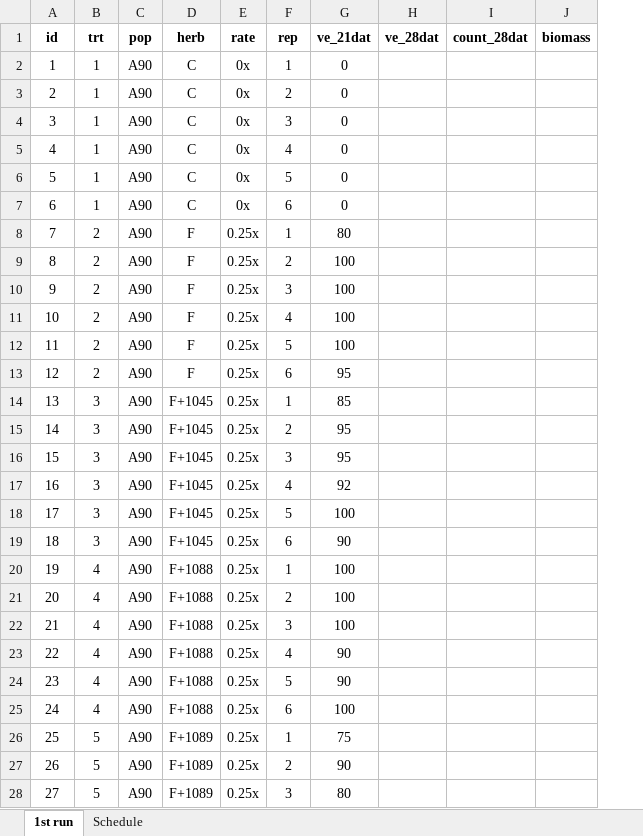
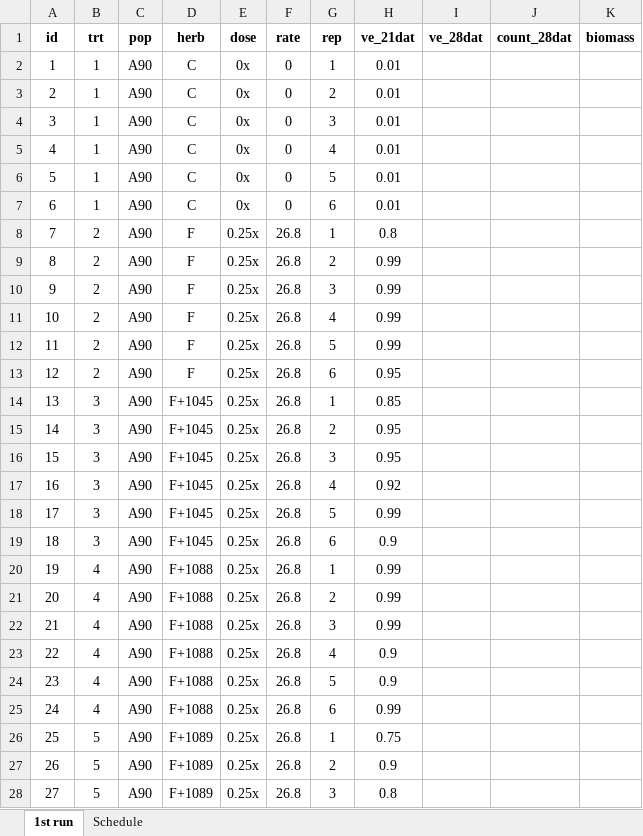
Before and after one commit to Wisc-Weeds/FFaleco, an Excel workbook: PhD/Exacto/2024/2024-204/Data Sheet_2024-204.xlsx, sheet 1st run, drawn as a sheet; only a part is shown; values as stored, in another font and other column widths than the file's, no borders; addresses are those after the commit; the diff covers the shown part only; the diff names each change by its address in the sheet, - before the commit and + after, or states it on an @@ line.

```diff
--- a/PhD/Exacto/2024/2024-204/Data Sheet_2024-204.xlsx (sheet 1st run)
+++ b/PhD/Exacto/2024/2024-204/Data Sheet_2024-204.xlsx (sheet 1st run)
+column F (rate), rows 2-28: 0 | 0 | 0 | 0 | 0 | 0 | 26.8 | 26.8 | 26.8 | 26.8 | 26.8 | 26.8 | 26.8 | 26.8 | 26.8 | 26.8 | 26.8 | 26.8 | 26.8 | 26.8 | 26.8 | 26.8 | 26.8 | 26.8 | 26.8 | 26.8 | 26.8
-E1: rate
+E1: dose
-H2:H7 (ve_21dat): 0
+H2:H7 (ve_21dat): 0.01
-H8 (ve_21dat): 80
+H8 (ve_21dat): 0.8
-H9:H12 (ve_21dat): 100
+H9:H12 (ve_21dat): 0.99
-H13 (ve_21dat): 95
+H13 (ve_21dat): 0.95
-H14 (ve_21dat): 85
+H14 (ve_21dat): 0.85
-H15:H16 (ve_21dat): 95
+H15:H16 (ve_21dat): 0.95
-H17 (ve_21dat): 92
+H17 (ve_21dat): 0.92
-H18 (ve_21dat): 100
+H18 (ve_21dat): 0.99
-H19 (ve_21dat): 90
+H19 (ve_21dat): 0.9
-H20:H22 (ve_21dat): 100
+H20:H22 (ve_21dat): 0.99
-H23:H24 (ve_21dat): 90
+H23:H24 (ve_21dat): 0.9
-H25 (ve_21dat): 100
+H25 (ve_21dat): 0.99
-H26 (ve_21dat): 75
+H26 (ve_21dat): 0.75
-H27 (ve_21dat): 90
+H27 (ve_21dat): 0.9
-H28 (ve_21dat): 80
+H28 (ve_21dat): 0.8
```
Also changed, not shown: 75 edited cells elsewhere in this sheet, 4 other files.
